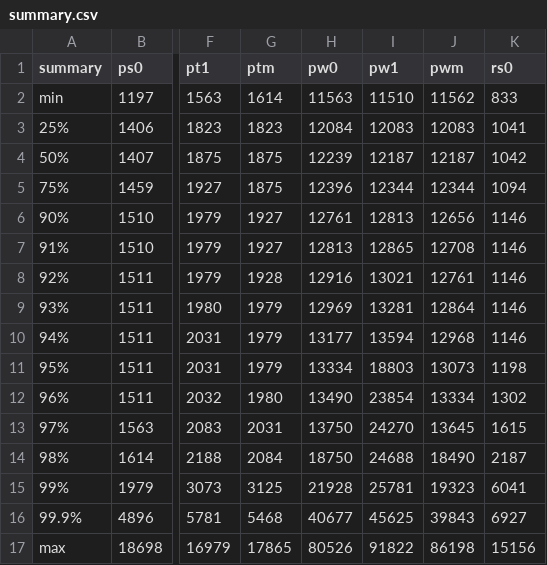
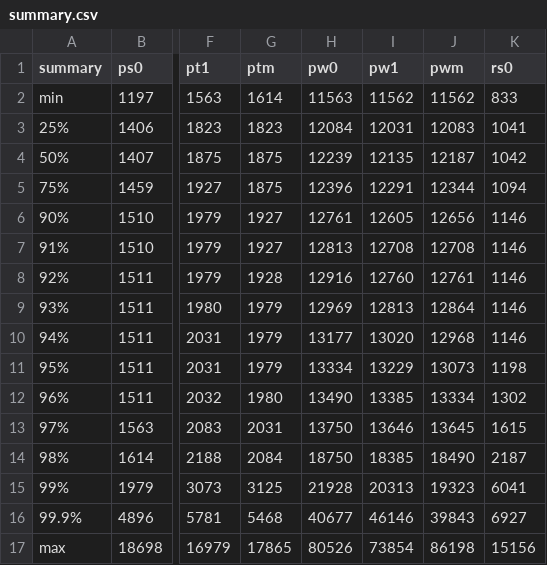
Before and after one commit to taianf/TCC-Kernel, a CSV file: benchmarks/spark-results/summary.csv, drawn as a sheet; only a part is shown, gaps mark what is left out; the diff names each change by its address in the sheet, - before the commit and + after, or states it on an @@ line.

```diff
--- a/benchmarks/spark-results/summary.csv
+++ b/benchmarks/spark-results/summary.csv
-I2 (pw1): 11510
+I2 (pw1): 11562
-I3 (pw1): 12083
+I3 (pw1): 12031
-I4 (pw1): 12187
+I4 (pw1): 12135
-I5 (pw1): 12344
+I5 (pw1): 12291
-I6 (pw1): 12813
+I6 (pw1): 12605
-I7 (pw1): 12865
+I7 (pw1): 12708
-I8 (pw1): 13021
+I8 (pw1): 12760
-I9 (pw1): 13281
+I9 (pw1): 12813
-I10 (pw1): 13594
+I10 (pw1): 13020
-I11 (pw1): 18803
+I11 (pw1): 13229
-I12 (pw1): 23854
+I12 (pw1): 13385
-I13 (pw1): 24270
+I13 (pw1): 13646
-I14 (pw1): 24688
+I14 (pw1): 18385
-I15 (pw1): 25781
+I15 (pw1): 20313
-I16 (pw1): 45625
+I16 (pw1): 46146
-I17 (pw1): 91822
+I17 (pw1): 73854
```
Also changed, not shown: benchmarks/spark-results/summary-percentil.csv, 2 other files.
